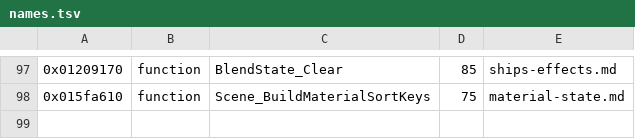
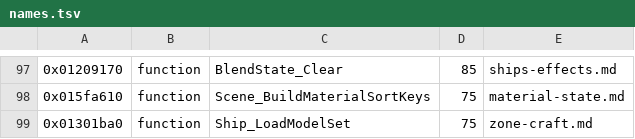
Before and after one commit to topaxi/OpenAntiGrav, a TSV file: docs/ghidra/functions/ps4-omega-eu/names.tsv, drawn as a sheet; only a part is shown, gaps mark what is left out; the diff names each change by its address in the sheet, - before the commit and + after, or states it on an @@ line.

```diff
--- a/docs/ghidra/functions/ps4-omega-eu/names.tsv
+++ b/docs/ghidra/functions/ps4-omega-eu/names.tsv
+row 99: 0x01301ba0 | function | Ship_LoadModelSet | 75 | zone-craft.md
```
Also changed, not shown: docs/ghidra/functions/vita-2048-eu-v104/names.tsv, 17 other files.
